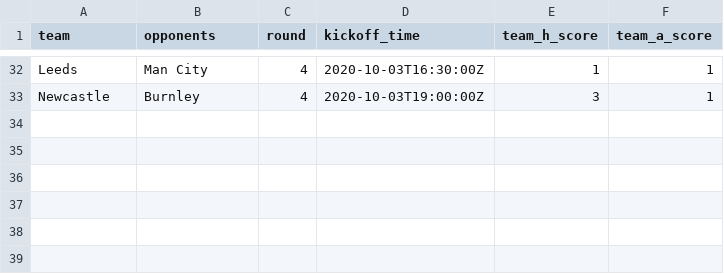
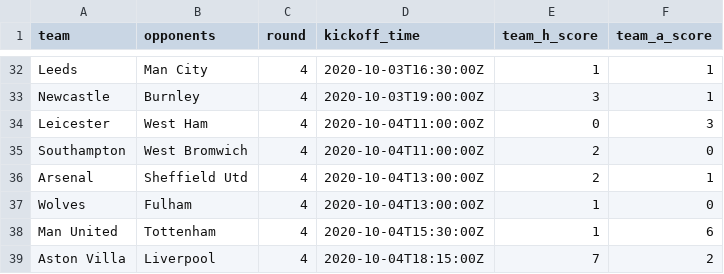
Before and after one commit to eivindhammers/filserver, a CSV file: scores_20-21.csv, drawn as a sheet; only a part is shown, gaps mark what is left out.

Commit message:
update scores

```diff
--- a/scores_20-21.csv
+++ b/scores_20-21.csv
@@ -33 +33,7 @@
 "Newcastle";"Burnley";4;"2020-10-03T19:00:00Z";3;1
+"Leicester";"West Ham";4;"2020-10-04T11:00:00Z";0;3
+"Southampton";"West Bromwich";4;"2020-10-04T11:00:00Z";2;0
+"Arsenal";"Sheffield Utd";4;"2020-10-04T13:00:00Z";2;1
+"Wolves";"Fulham";4;"2020-10-04T13:00:00Z";1;0
+"Man United";"Tottenham";4;"2020-10-04T15:30:00Z";1;6
+"Aston Villa";"Liverpool";4;"2020-10-04T18:15:00Z";7;2
```
